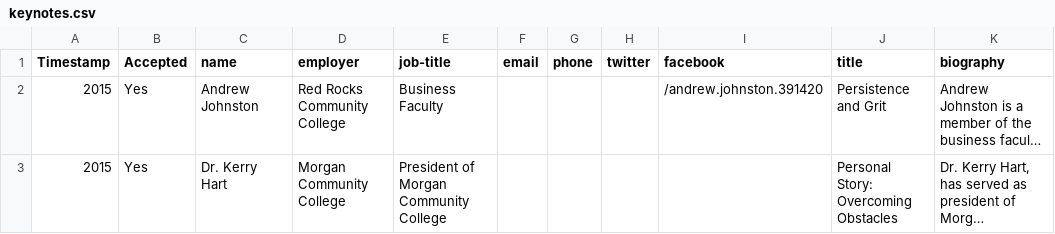
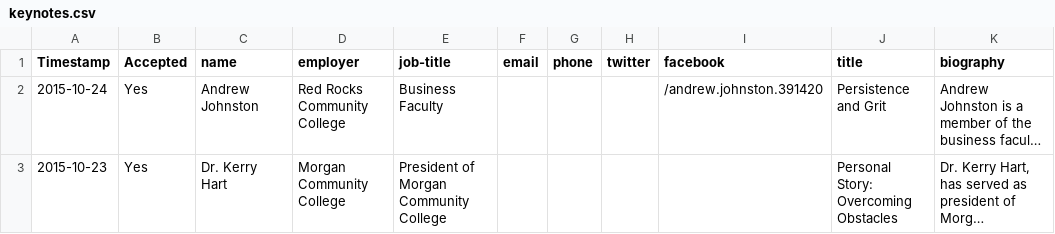
Before and after one commit to caepa/caepa.github.io, a CSV file: _data/2015/keynotes.csv, drawn as a sheet; long unchanged cells end in …; the diff names each change by its address in the sheet, - before the commit and + after, or states it on an @@ line.

```diff
--- a/_data/2015/keynotes.csv
+++ b/_data/2015/keynotes.csv
-A2 (Timestamp): 2015
+A2 (Timestamp): 2015-10-24
-A3 (Timestamp): 2015
+A3 (Timestamp): 2015-10-23
```
Also changed, not shown: _data/2015/awards.csv, _data/2015/schedule-2.csv, 11 other files.
